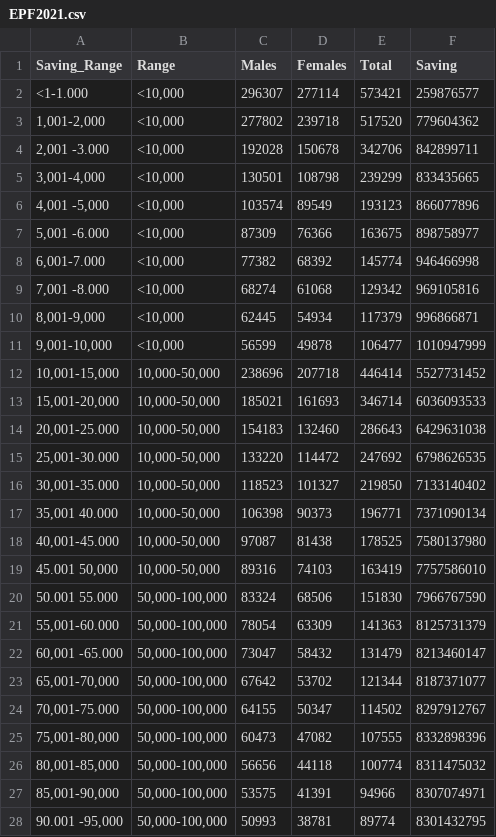
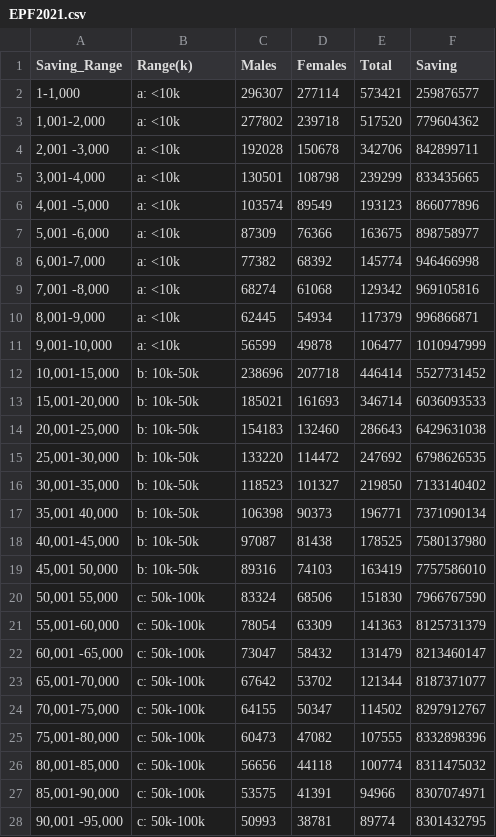
Before and after one commit to espua72/python, a CSV file: dataset/EPF2021.csv, drawn as a sheet; only a part is shown; the diff covers the shown part only.

Commit message:
Update EPF2021.csv

```diff
--- a/dataset/EPF2021.csv
+++ b/dataset/EPF2021.csv
@@ -1,28 +1,28 @@
-Saving_Range,Range,Males,Females,Total,Saving
-<1-1.000,"<10,000",296307,277114,573421,259876577
-"1,001-2,000","<10,000",277802,239718,517520,779604362
-"2,001 -3.000","<10,000",192028,150678,342706,842899711
-"3,001-4,000","<10,000",130501,108798,239299,833435665
-"4,001 -5,000","<10,000",103574,89549,193123,866077896
-"5,001 -6.000","<10,000",87309,76366,163675,898758977
-"6,001-7.000","<10,000",77382,68392,145774,946466998
-"7,001 -8.000","<10,000",68274,61068,129342,969105816
-"8,001-9,000","<10,000",62445,54934,117379,996866871
-"9,001-10,000","<10,000",56599,49878,106477,1010947999
-"10,001-15,000","10,000-50,000",238696,207718,446414,5527731452
-"15,001-20,000","10,000-50,000",185021,161693,346714,6036093533
-"20,001-25.000","10,000-50,000",154183,132460,286643,6429631038
-"25,001-30.000","10,000-50,000",133220,114472,247692,6798626535
-"30,001-35.000","10,000-50,000",118523,101327,219850,7133140402
-"35,001 40.000","10,000-50,000",106398,90373,196771,7371090134
-"40,001-45.000","10,000-50,000",97087,81438,178525,7580137980
-"45.001 50,000","10,000-50,000",89316,74103,163419,7757586010
-50.001 55.000,"50,000-100,000",83324,68506,151830,7966767590
-"55,001-60.000","50,000-100,000",78054,63309,141363,8125731379
-"60,001 -65.000","50,000-100,000",73047,58432,131479,8213460147
-"65,001-70,000","50,000-100,000",67642,53702,121344,8187371077
-"70,001-75.000","50,000-100,000",64155,50347,114502,8297912767
-"75,001-80,000","50,000-100,000",60473,47082,107555,8332898396
-"80,001-85,000","50,000-100,000",56656,44118,100774,8311475032
-"85,001-90,000","50,000-100,000",53575,41391,94966,8307074971
-"90.001 -95,000","50,000-100,000",50993,38781,89774,8301432795
+Saving_Range,Range(k),Males,Females,Total,Saving
+"1-1,000",a: <10k,296307,277114,573421,259876577
+"1,001-2,000",a: <10k,277802,239718,517520,779604362
+"2,001 -3,000",a: <10k,192028,150678,342706,842899711
+"3,001-4,000",a: <10k,130501,108798,239299,833435665
+"4,001 -5,000",a: <10k,103574,89549,193123,866077896
+"5,001 -6,000",a: <10k,87309,76366,163675,898758977
+"6,001-7,000",a: <10k,77382,68392,145774,946466998
+"7,001 -8,000",a: <10k,68274,61068,129342,969105816
+"8,001-9,000",a: <10k,62445,54934,117379,996866871
+"9,001-10,000",a: <10k,56599,49878,106477,1010947999
+"10,001-15,000",b: 10k-50k,238696,207718,446414,5527731452
+"15,001-20,000",b: 10k-50k,185021,161693,346714,6036093533
+"20,001-25,000",b: 10k-50k,154183,132460,286643,6429631038
+"25,001-30,000",b: 10k-50k,133220,114472,247692,6798626535
+"30,001-35,000",b: 10k-50k,118523,101327,219850,7133140402
+"35,001 40,000",b: 10k-50k,106398,90373,196771,7371090134
+"40,001-45,000",b: 10k-50k,97087,81438,178525,7580137980
+"45,001 50,000",b: 10k-50k,89316,74103,163419,7757586010
+"50,001 55,000",c: 50k-100k,83324,68506,151830,7966767590
+"55,001-60,000",c: 50k-100k,78054,63309,141363,8125731379
+"60,001 -65,000",c: 50k-100k,73047,58432,131479,8213460147
+"65,001-70,000",c: 50k-100k,67642,53702,121344,8187371077
+"70,001-75,000",c: 50k-100k,64155,50347,114502,8297912767
+"75,001-80,000",c: 50k-100k,60473,47082,107555,8332898396
+"80,001-85,000",c: 50k-100k,56656,44118,100774,8311475032
+"85,001-90,000",c: 50k-100k,53575,41391,94966,8307074971
+"90,001 -95,000",c: 50k-100k,50993,38781,89774,8301432795
```
Also changed, not shown: 27 edited cells elsewhere in this file.
